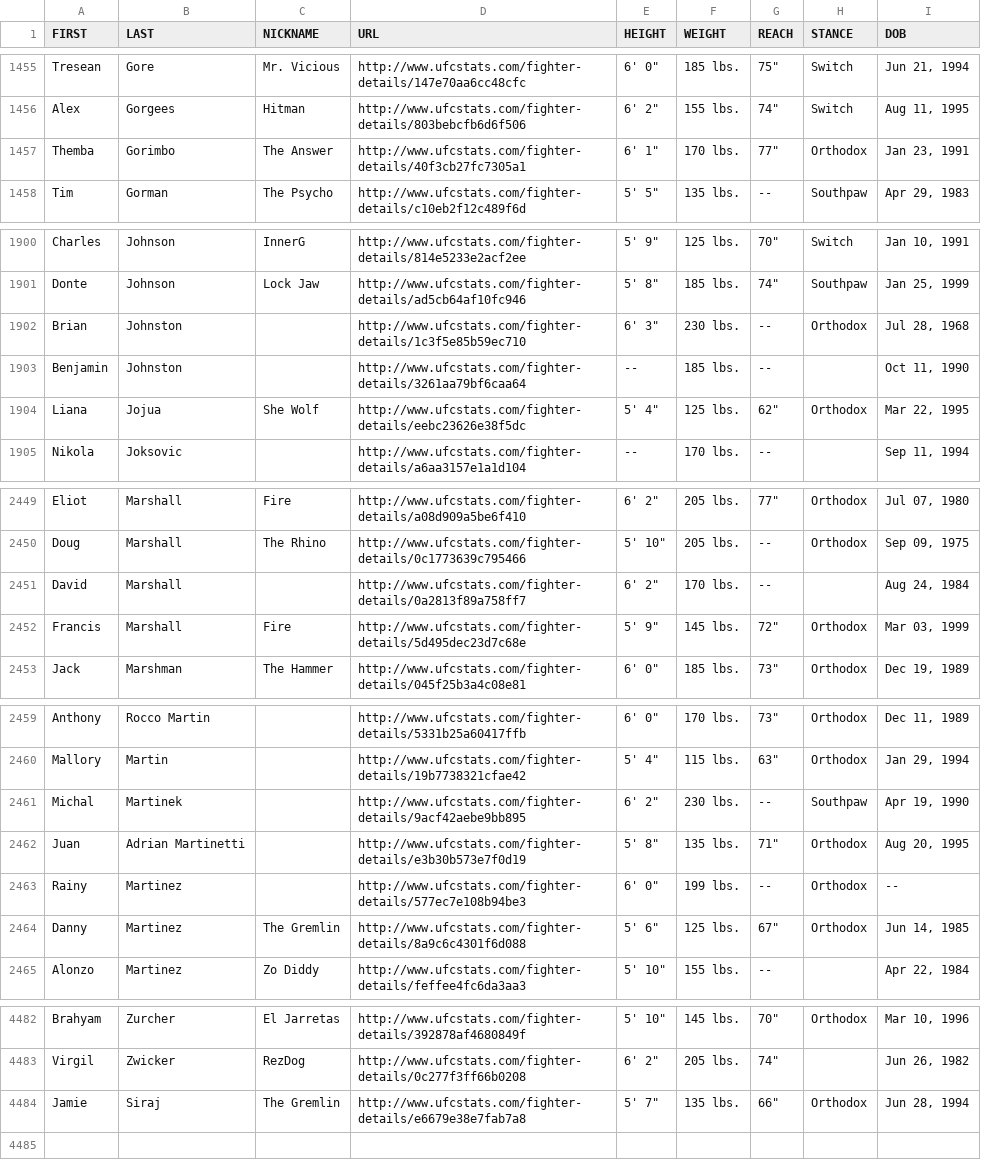
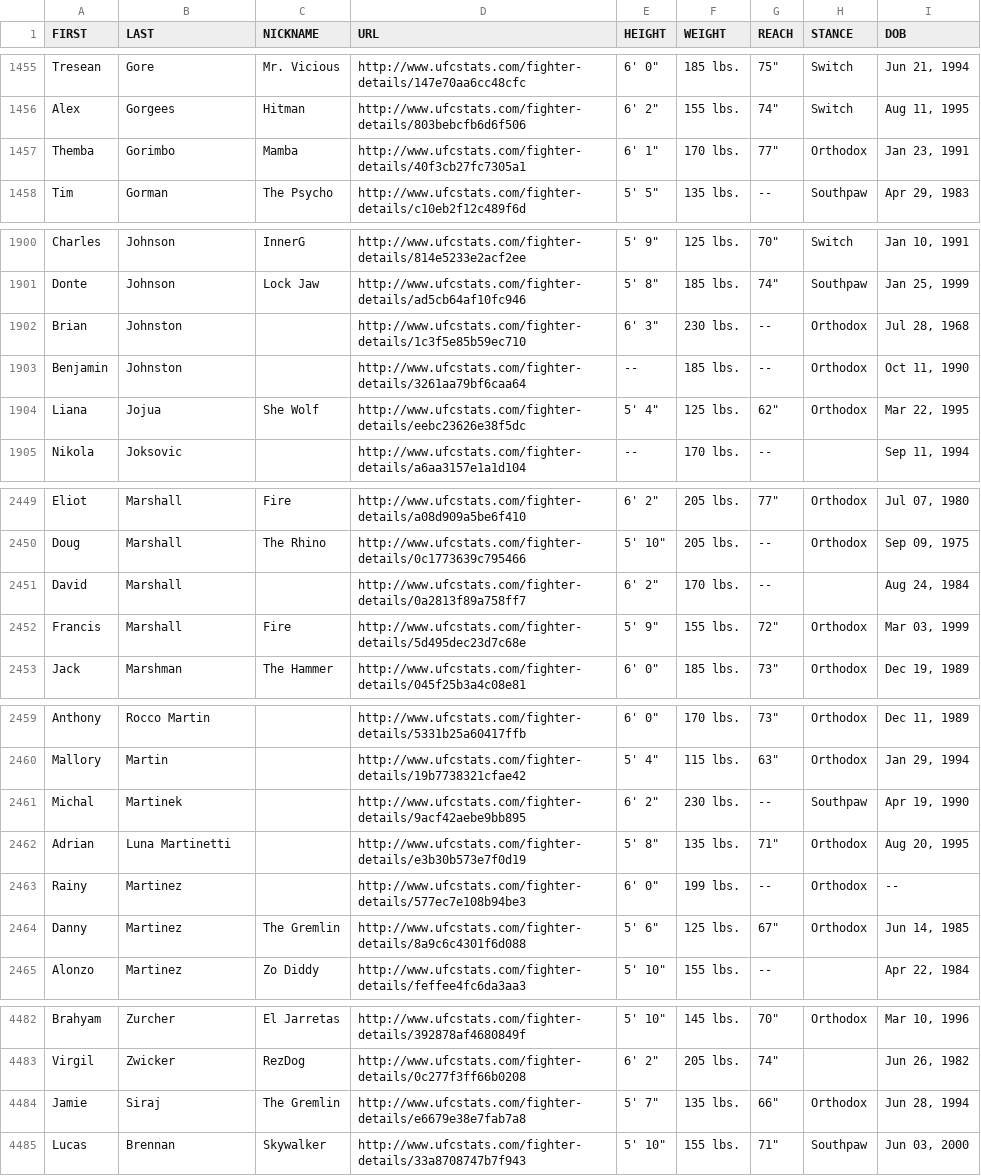
Before and after one commit to sockybobocky/ufc-data, a CSV file: ufc_fighter_details.csv, drawn as a sheet; only a part is shown, gaps mark what is left out.

```diff
--- a/ufc_fighter_details.csv
+++ b/ufc_fighter_details.csv
@@ -1456,3 +1456,3 @@ Tresean,Gore,Mr. Vicious,http://www.ufcstats.com/fighter-details/147e70aa6cc48cf
 Alex,Gorgees,Hitman,http://www.ufcstats.com/fighter-details/803bebcfb6d6f506,"6' 2""",155 lbs.,"74""",Switch,"Aug 11, 1995"
-Themba,Gorimbo,The Answer,http://www.ufcstats.com/fighter-details/40f3cb27fc7305a1,"6' 1""",170 lbs.,"77""",Orthodox,"Jan 23, 1991"
+Themba,Gorimbo,Mamba,http://www.ufcstats.com/fighter-details/40f3cb27fc7305a1,"6' 1""",170 lbs.,"77""",Orthodox,"Jan 23, 1991"
 Tim,Gorman,The Psycho,http://www.ufcstats.com/fighter-details/c10eb2f12c489f6d,"5' 5""",135 lbs.,--,Southpaw,"Apr 29, 1983"
@@ -1902,3 +1902,3 @@ Donte,Johnson,Lock Jaw,http://www.ufcstats.com/fighter-details/ad5cb64af10fc946,
 Brian,Johnston,,http://www.ufcstats.com/fighter-details/1c3f5e85b59ec710,"6' 3""",230 lbs.,--,Orthodox,"Jul 28, 1968"
-Benjamin,Johnston,,http://www.ufcstats.com/fighter-details/3261aa79bf6caa64,--,185 lbs.,--,,"Oct 11, 1990"
+Benjamin,Johnston,,http://www.ufcstats.com/fighter-details/3261aa79bf6caa64,--,185 lbs.,--,Orthodox,"Oct 11, 1990"
 Liana,Jojua,She Wolf,http://www.ufcstats.com/fighter-details/eebc23626e38f5dc,"5' 4""",125 lbs.,"62""",Orthodox,"Mar 22, 1995"
@@ -2451,3 +2451,3 @@ Doug,Marshall,The Rhino,http://www.ufcstats.com/fighter-details/0c1773639c795466
 David,Marshall,,http://www.ufcstats.com/fighter-details/0a2813f89a758ff7,"6' 2""",170 lbs.,--,,"Aug 24, 1984"
-Francis,Marshall,Fire,http://www.ufcstats.com/fighter-details/5d495dec23d7c68e,"5' 9""",145 lbs.,"72""",Orthodox,"Mar 03, 1999"
+Francis,Marshall,Fire,http://www.ufcstats.com/fighter-details/5d495dec23d7c68e,"5' 9""",155 lbs.,"72""",Orthodox,"Mar 03, 1999"
 Jack,Marshman,The Hammer,http://www.ufcstats.com/fighter-details/045f25b3a4c08e81,"6' 0""",185 lbs.,"73""",Orthodox,"Dec 19, 1989"
@@ -2461,3 +2461,3 @@ Mallory,Martin,,http://www.ufcstats.com/fighter-details/19b7738321cfae42,"5' 4""
 Michal,Martinek,,http://www.ufcstats.com/fighter-details/9acf42aebe9bb895,"6' 2""",230 lbs.,--,Southpaw,"Apr 19, 1990"
-Juan,Adrian Martinetti,,http://www.ufcstats.com/fighter-details/e3b30b573e7f0d19,"5' 8""",135 lbs.,"71""",Orthodox,"Aug 20, 1995"
+Adrian,Luna Martinetti,,http://www.ufcstats.com/fighter-details/e3b30b573e7f0d19,"5' 8""",135 lbs.,"71""",Orthodox,"Aug 20, 1995"
 Rainy,Martinez,,http://www.ufcstats.com/fighter-details/577ec7e108b94be3,"6' 0""",199 lbs.,--,Orthodox,--
@@ -4484 +4484,2 @@ Virgil,Zwicker,RezDog,http://www.ufcstats.com/fighter-details/0c277f3ff66b0208,"
 Jamie,Siraj,The Gremlin,http://www.ufcstats.com/fighter-details/e6679e38e7fab7a8,"5' 7""",135 lbs.,"66""",Orthodox,"Jun 28, 1994"
+Lucas,Brennan,Skywalker,http://www.ufcstats.com/fighter-details/33a8708747b7f943,"5' 10""",155 lbs.,"71""",Southpaw,"Jun 03, 2000"
```
Also changed, not shown: ufc_betting_odds.csv, ufc_fighter_profiles.csv, 4 other files.
